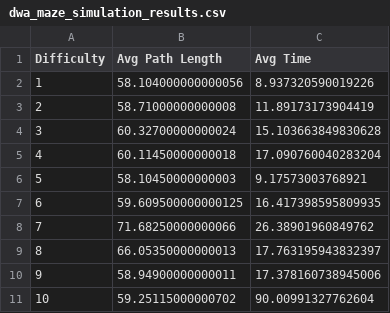
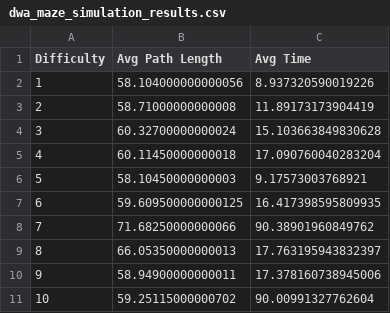
Before and after one commit to Karamichael1/Drone-Obstacle-Avoidance, a CSV file: nice example/dwa_maze_simulation_results.csv, drawn as a sheet.

Commit message:
nice

```diff
--- a/nice example/dwa_maze_simulation_results.csv
+++ b/nice example/dwa_maze_simulation_results.csv
@@ -7,3 +7,3 @@ Difficulty,Avg Path Length,Avg Time
 6,59.609500000000125,16.417398595809935
-7,71.68250000000066,26.38901960849762
+7,71.68250000000066,90.38901960849762
 8,66.05350000000013,17.763195943832397
```
Also changed, not shown: 34 other files.
